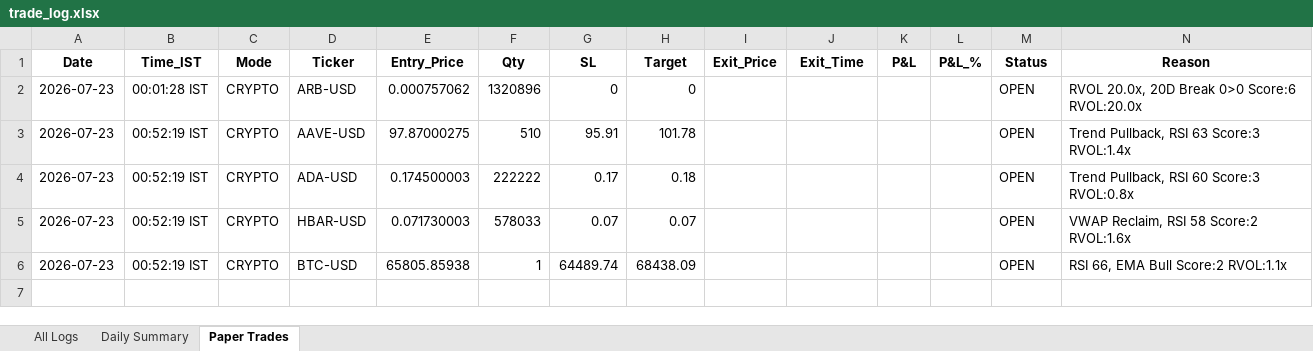
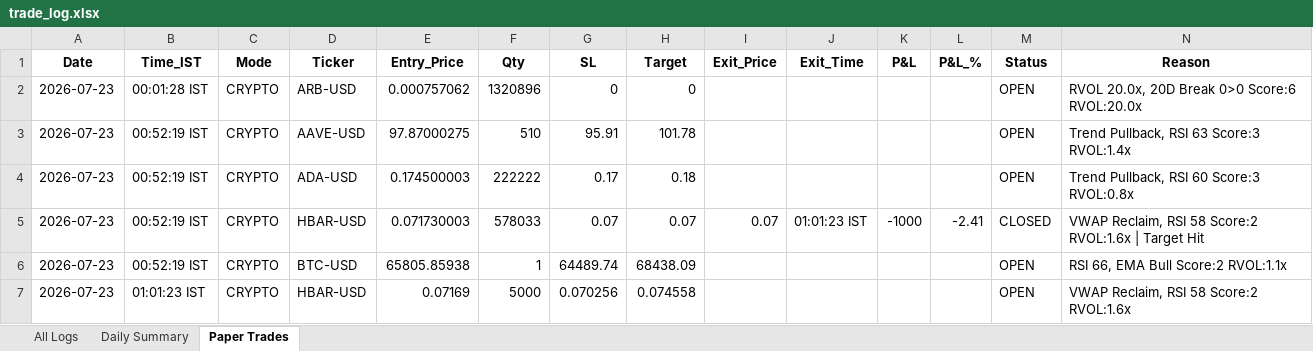
Before and after one commit to thokfoot/free-4-market-master, an Excel workbook: logs/trade_log.xlsx, sheet Paper Trades, drawn as a sheet; values as stored, in another font and other column widths than the file's, no borders; the diff names each change by its address in the sheet, - before the commit and + after, or states it on an @@ line.

```diff
--- a/logs/trade_log.xlsx (sheet Paper Trades)
+++ b/logs/trade_log.xlsx (sheet Paper Trades)
-I5 (Exit_Price): (empty)
+I5 (Exit_Price): 0.07
-J5 (Exit_Time): (empty)
+J5 (Exit_Time): 01:01:23 IST
-K5 (P&L): (empty)
+K5 (P&L): -1000
-L5 (P&L_%): (empty)
+L5 (P&L_%): -2.41
-M5 (Status): OPEN
+M5 (Status): CLOSED
-N5 (Reason): VWAP Reclaim, RSI 58 Score:2 RVOL:1.6x
+N5 (Reason): VWAP Reclaim, RSI 58 Score:2 RVOL:1.6x | Target Hit
+row 7: 2026-07-23 | 01:01:23 IST | CRYPTO | HBAR-USD | 0.07169 | 5000 | 0.070256 | 0.074558 |  |  |  |  | OPEN | VWAP Reclaim, RSI 58 Score:2 RVOL:1.6x
```
Also changed, not shown: sheet All Logs, sheet Daily Summary, 3 other files.
